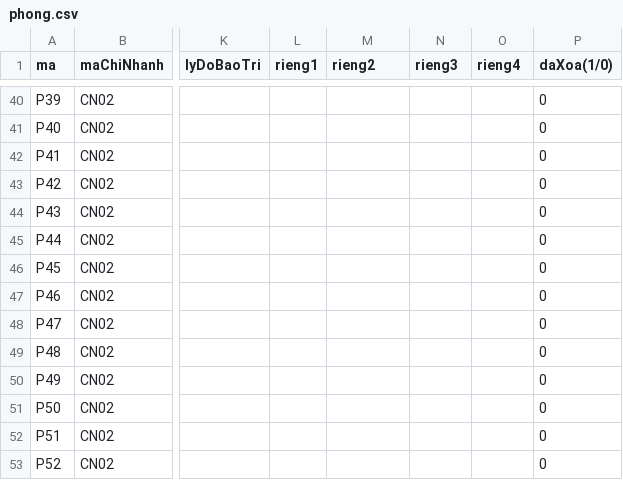
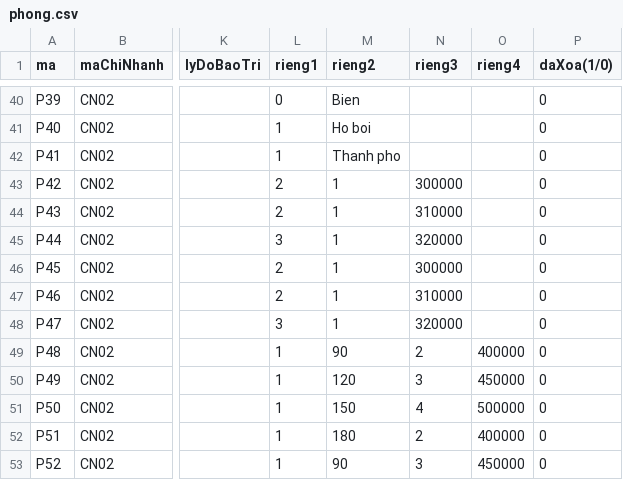
Before and after one commit to nguyentantai3333777-maker/HethongQuanlyKhachsan-ChuoiKhuNghiDuong-Resort-, a CSV file: backend/data/phong.csv, drawn as a sheet; only a part is shown, gaps mark what is left out; the diff covers the shown part only; the diff names each change by its address in the sheet, - before the commit and + after, or states it on an @@ line.

```diff
--- a/backend/data/phong.csv
+++ b/backend/data/phong.csv
-L40 (rieng1): (empty)
+L40 (rieng1): 0
-M40 (rieng2): (empty)
+M40 (rieng2): Bien
-L41:L42 (rieng1): (empty)
+L41:L42 (rieng1): 1
-M41 (rieng2): (empty)
+M41 (rieng2): Ho boi
-M42 (rieng2): (empty)
+M42 (rieng2): Thanh pho
-L43:L44 (rieng1): (empty)
+L43:L44 (rieng1): 2
-M43:M48 (rieng2): (empty)
+M43:M48 (rieng2): 1
-N43 (rieng3): (empty)
+N43 (rieng3): 300000
-N44 (rieng3): (empty)
+N44 (rieng3): 310000
-L45 (rieng1): (empty)
+L45 (rieng1): 3
-N45 (rieng3): (empty)
+N45 (rieng3): 320000
-L46:L47 (rieng1): (empty)
+L46:L47 (rieng1): 2
-N46 (rieng3): (empty)
+N46 (rieng3): 300000
-N47 (rieng3): (empty)
+N47 (rieng3): 310000
-L48 (rieng1): (empty)
+L48 (rieng1): 3
-N48 (rieng3): (empty)
+N48 (rieng3): 320000
-L49:L53 (rieng1): (empty)
+L49:L53 (rieng1): 1
-M49 (rieng2): (empty)
+M49 (rieng2): 90
-N49 (rieng3): (empty)
+N49 (rieng3): 2
-O49 (rieng4): (empty)
+O49 (rieng4): 400000
-M50 (rieng2): (empty)
+M50 (rieng2): 120
-N50 (rieng3): (empty)
+N50 (rieng3): 3
-O50 (rieng4): (empty)
+O50 (rieng4): 450000
-M51 (rieng2): (empty)
+M51 (rieng2): 150
-N51 (rieng3): (empty)
+N51 (rieng3): 4
-O51 (rieng4): (empty)
+O51 (rieng4): 500000
-M52 (rieng2): (empty)
+M52 (rieng2): 180
-N52 (rieng3): (empty)
+N52 (rieng3): 2
-O52 (rieng4): (empty)
+O52 (rieng4): 400000
-M53 (rieng2): (empty)
+M53 (rieng2): 90
-N53 (rieng3): (empty)
+N53 (rieng3): 3
-O53 (rieng4): (empty)
+O53 (rieng4): 450000
```
Also changed, not shown: 84 edited cells elsewhere in this file, backend/data/nhanvien.csv, backend/data/phieudatphong.csv, 6 other files.
